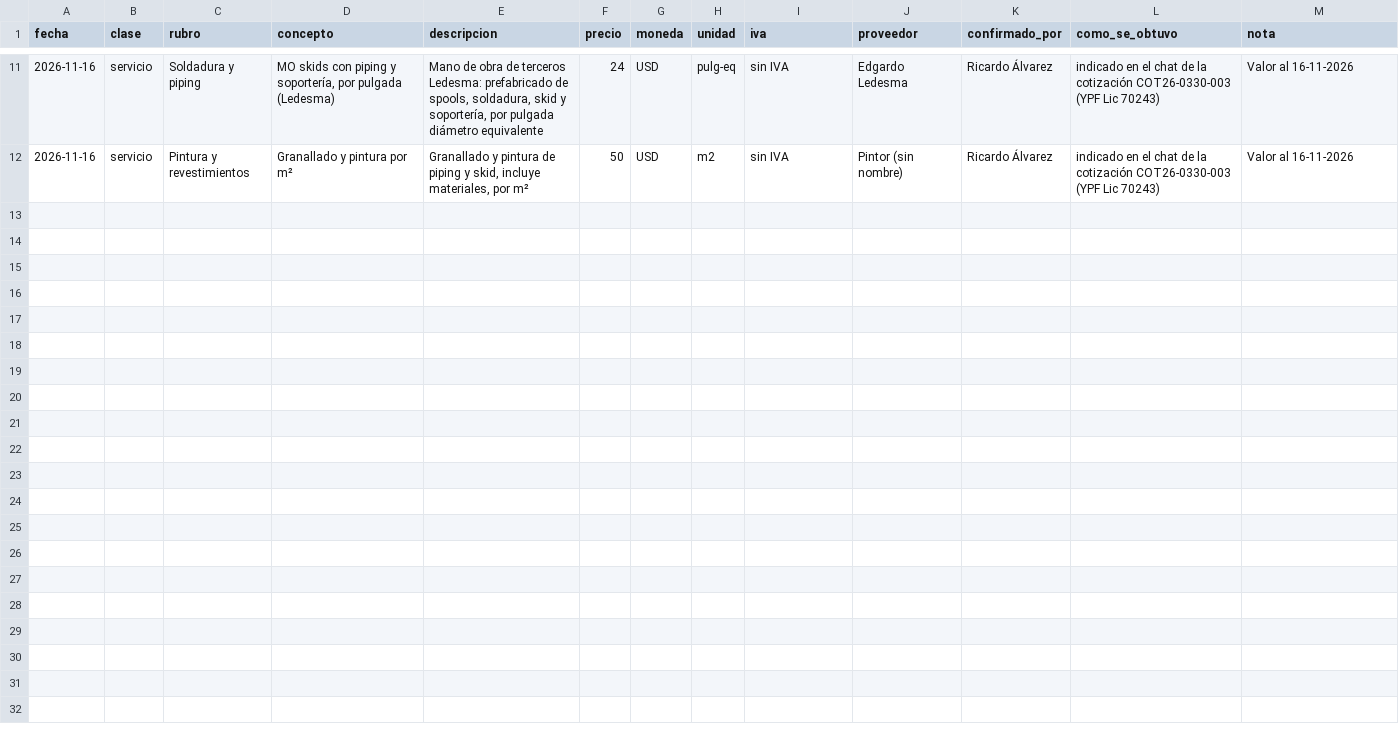
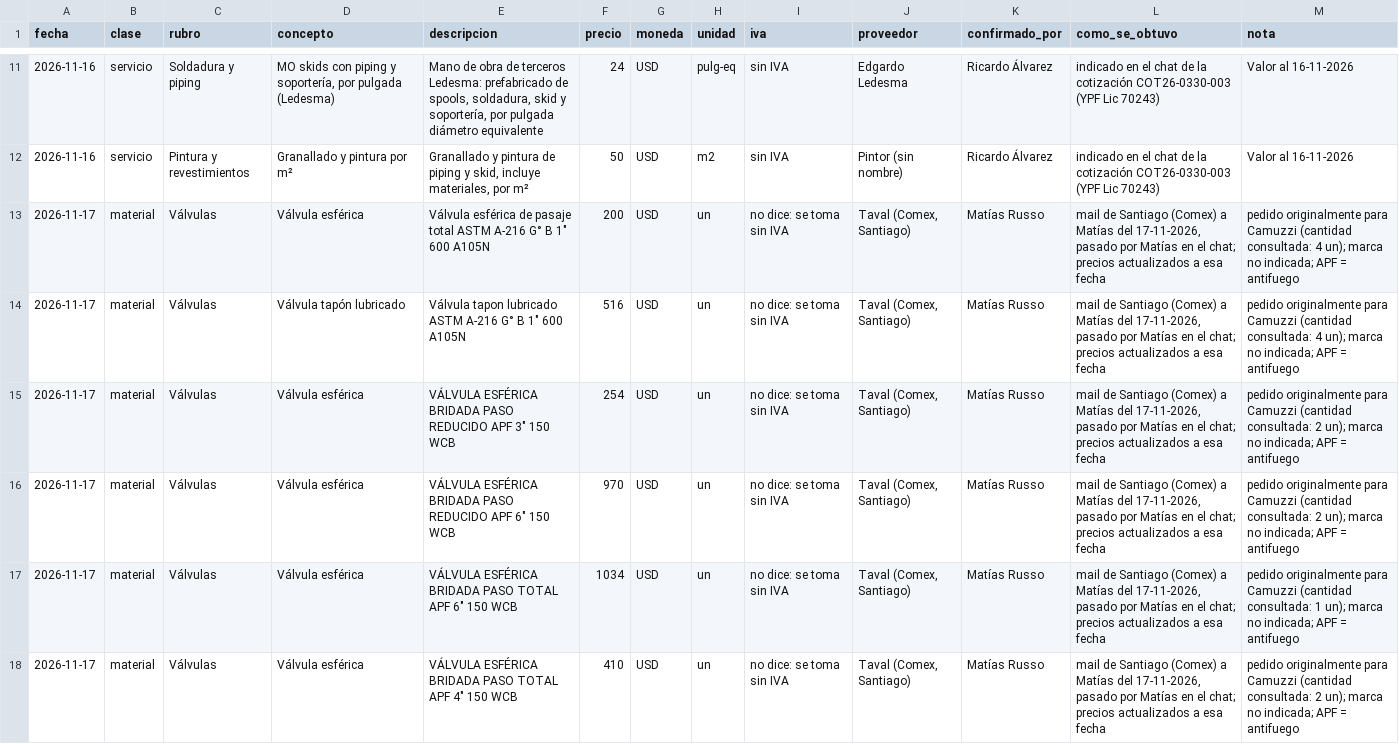
Before and after one commit to ricardoalvarezu2-cyber/cotizador-itt-2.0, a CSV file: conocimiento/precios/precios_usuario.csv, drawn as a sheet; only a part is shown, gaps mark what is left out; the diff names each change by its address in the sheet, - before the commit and + after, or states it on an @@ line.

```diff
--- a/conocimiento/precios/precios_usuario.csv
+++ b/conocimiento/precios/precios_usuario.csv
+row 13: 2026-11-17 | material | Válvulas | Válvula esférica | Válvula esférica de pasaje total ASTM A-216 G° B 1" 600 A105N | 200 | USD | un | no dice: se toma sin IVA | Taval (Comex, Santiago) | Matías Russo | mail de Santiago (Comex) a Matías del 17-11-2026, pasado por Matías en el chat; precios actualizados a esa fecha | pedido originalmente para Camuzzi (cantidad consultada: 4 un); marca no indicada; APF = antifuego
+row 14: 2026-11-17 | material | Válvulas | Válvula tapón lubricado | Válvula tapon lubricado ASTM A-216 G° B 1" 600 A105N | 516 | USD | un | no dice: se toma sin IVA | Taval (Comex, Santiago) | Matías Russo | mail de Santiago (Comex) a Matías del 17-11-2026, pasado por Matías en el chat; precios actualizados a esa fecha | pedido originalmente para Camuzzi (cantidad consultada: 4 un); marca no indicada; APF = antifuego
+row 15: 2026-11-17 | material | Válvulas | Válvula esférica | VÁLVULA ESFÉRICA BRIDADA PASO REDUCIDO APF 3" 150 WCB | 254 | USD | un | no dice: se toma sin IVA | Taval (Comex, Santiago) | Matías Russo | mail de Santiago (Comex) a Matías del 17-11-2026, pasado por Matías en el chat; precios actualizados a esa fecha | pedido originalmente para Camuzzi (cantidad consultada: 2 un); marca no indicada; APF = antifuego
+row 16: 2026-11-17 | material | Válvulas | Válvula esférica | VÁLVULA ESFÉRICA BRIDADA PASO REDUCIDO APF 6" 150 WCB | 970 | USD | un | no dice: se toma sin IVA | Taval (Comex, Santiago) | Matías Russo | mail de Santiago (Comex) a Matías del 17-11-2026, pasado por Matías en el chat; precios actualizados a esa fecha | pedido originalmente para Camuzzi (cantidad consultada: 2 un); marca no indicada; APF = antifuego
+row 17: 2026-11-17 | material | Válvulas | Válvula esférica | VÁLVULA ESFÉRICA BRIDADA PASO TOTAL APF 6" 150 WCB | 1034 | USD | un | no dice: se toma sin IVA | Taval (Comex, Santiago) | Matías Russo | mail de Santiago (Comex) a Matías del 17-11-2026, pasado por Matías en el chat; precios actualizados a esa fecha | pedido originalmente para Camuzzi (cantidad consultada: 1 un); marca no indicada; APF = antifuego
+row 18: 2026-11-17 | material | Válvulas | Válvula esférica | VÁLVULA ESFÉRICA BRIDADA PASO TOTAL APF 4" 150 WCB | 410 | USD | un | no dice: se toma sin IVA | Taval (Comex, Santiago) | Matías Russo | mail de Santiago (Comex) a Matías del 17-11-2026, pasado por Matías en el chat; precios actualizados a esa fecha | pedido originalmente para Camuzzi (cantidad consultada: 2 un); marca no indicada; APF = antifuego
```
Also changed, not shown: conocimiento/precios/catalogo_codigos.csv, conocimiento/precios/listas_nuevas.csv, 4 other files.
